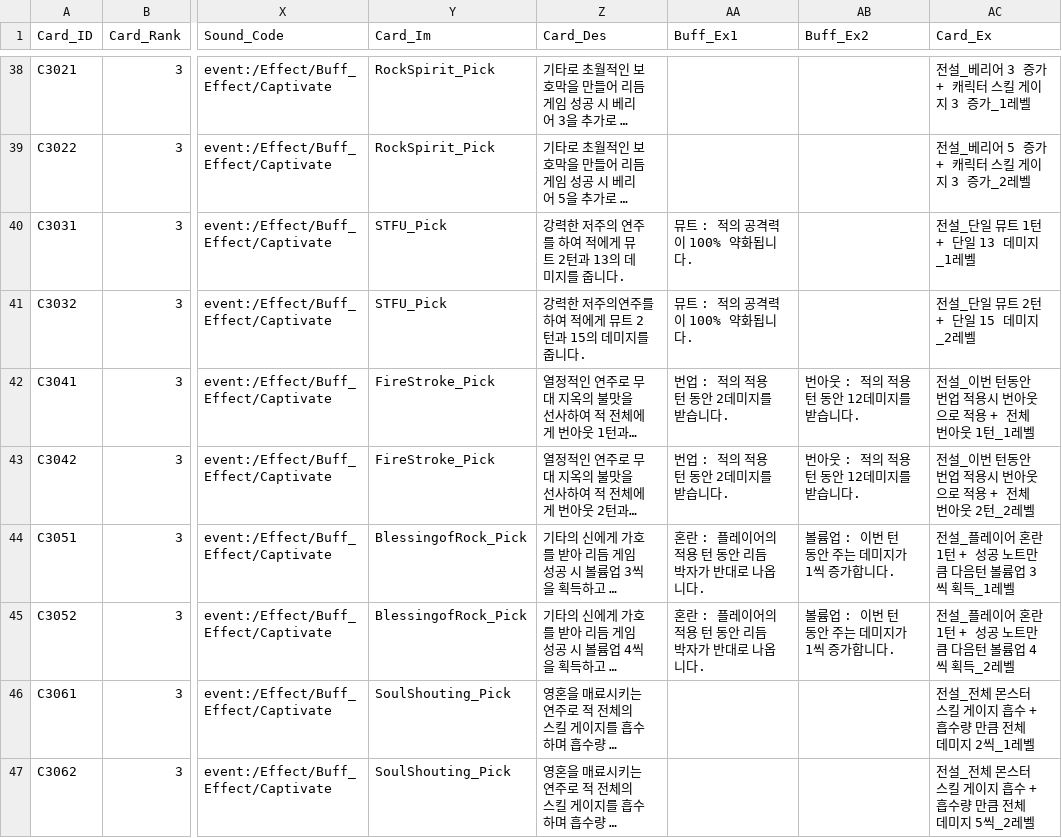
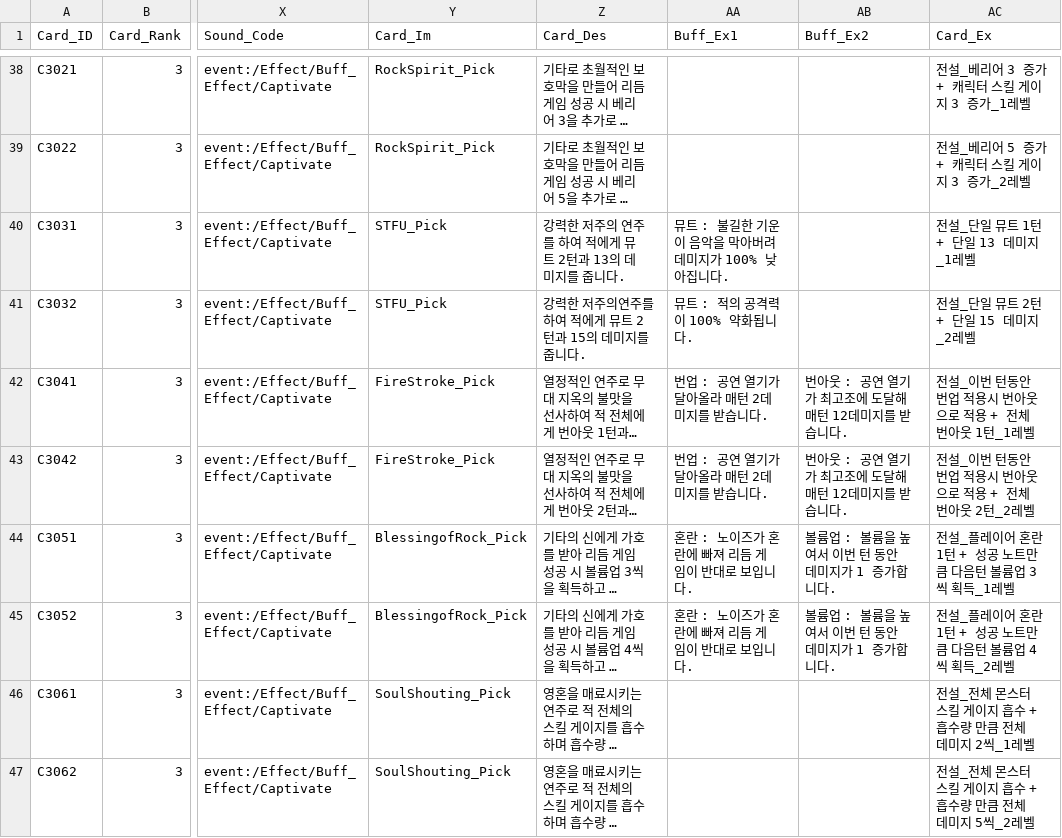
Before and after one commit to ehdgus36/CK2025_Project, a CSV file: Assets/StreamingAssets/DataTable/CardDataTable.csv, drawn as a sheet; only a part is shown, gaps mark what is left out; long unchanged cells end in …; the diff covers the shown part only; the diff names each change by its address in the sheet, - before the commit and + after, or states it on an @@ line.

```diff
--- a/Assets/StreamingAssets/DataTable/CardDataTable.csv
+++ b/Assets/StreamingAssets/DataTable/CardDataTable.csv
-AA40 (Buff_Ex1): 뮤트 : 적의 공격력이 100% 약화됩니다.
+AA40 (Buff_Ex1): 뮤트 : 불길한 기운이 음악을 막아버려 데미지가 100% 낮아집니다.
-AA42:AA43 (Buff_Ex1): 번업 : 적의 적용 턴 동안 2데미지를 받습니다.
+AA42:AA43 (Buff_Ex1): 번업 : 공연 열기가 달아올라 매턴 2데미지를 받습니다.
-AB42:AB43 (Buff_Ex2): 번아웃 : 적의 적용 턴 동안 12데미지를 받습니다.
+AB42:AB43 (Buff_Ex2): 번아웃 : 공연 열기가 최고조에 도달해 매턴 12데미지를 받습니다.
-AA44:AA45 (Buff_Ex1): 혼란 : 플레이어의 적용 턴 동안 리듬 박자가 반대로 나옵니다.
+AA44:AA45 (Buff_Ex1): 혼란 : 노이즈가 혼란에 빠져 리듬 게임이 반대로 보입니다.
-AB44:AB45 (Buff_Ex2): 볼륨업 : 이번 턴 동안 주는 데미지가 1씩 증가합니다.
+AB44:AB45 (Buff_Ex2): 볼륨업 : 볼륨을 높여서 이번 턴 동안 데미지가 1 증가합니다.
```
Also changed, not shown: 2 added rows and 19 edited cells elsewhere in this file, Assets/StreamingAssets/DataTable/NoteDataTable.csv, 33 other files.
